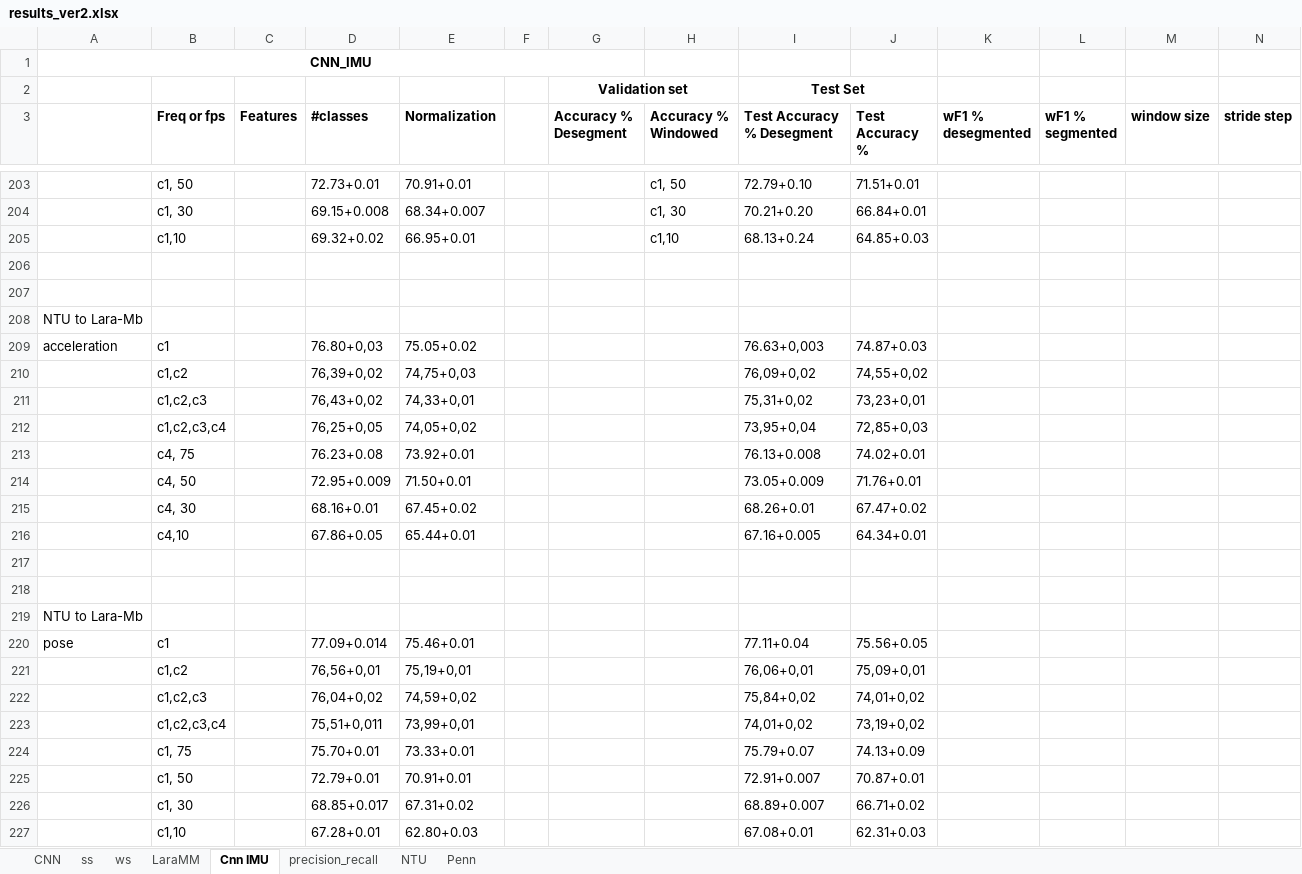
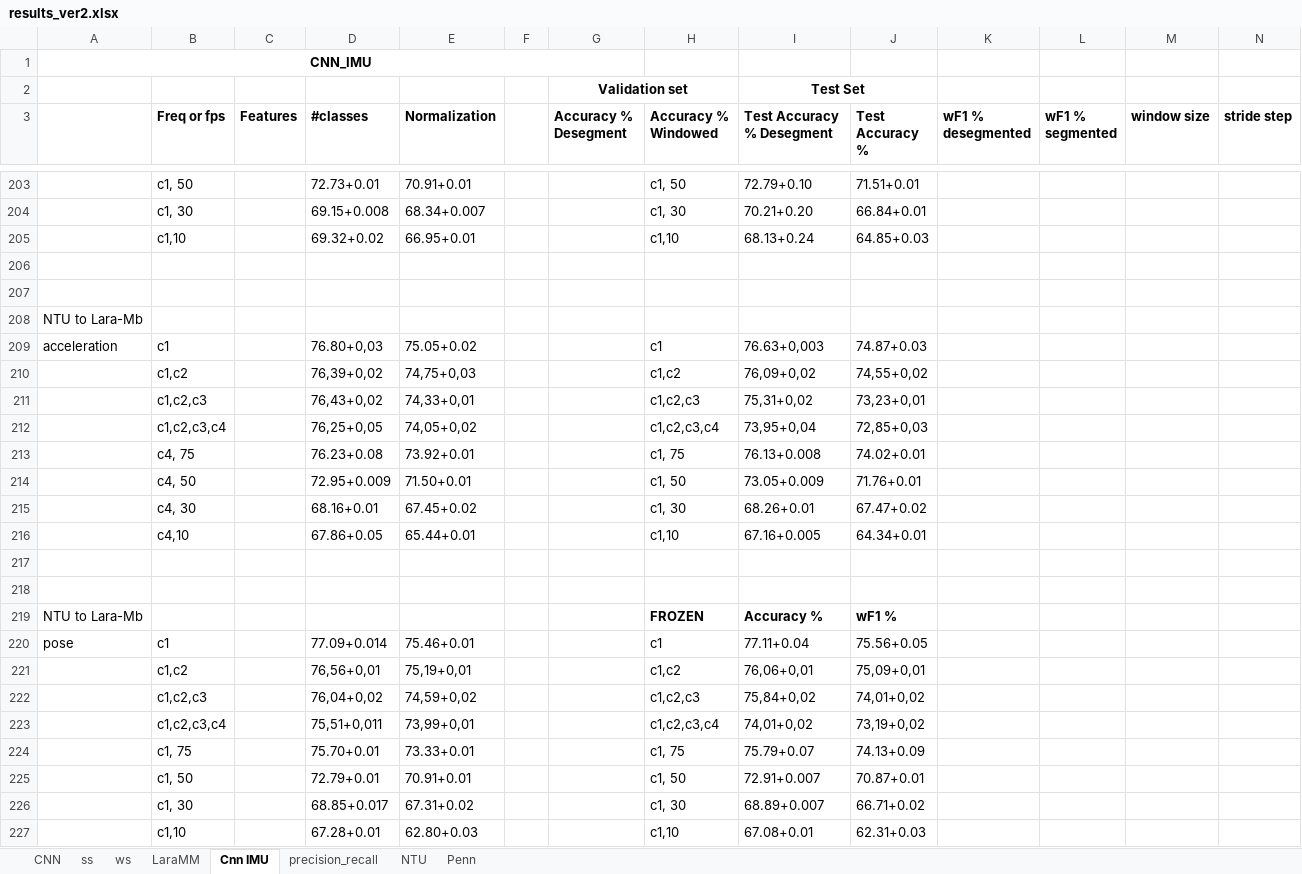
Before and after one commit to shrutarv/Create-Synthetic-IMU-data, an Excel workbook: results_ver2.xlsx, sheet Cnn IMU, drawn as a sheet; only a part is shown, gaps mark what is left out; values as stored, in another font and other column widths than the file's, no borders; removed rows and columns are numbered as before the commit, all else as after; rows hold the shown columns only; the diff names each change by its address in the sheet, - before the commit and + after, or states it on an @@ line.

Commit message:
Update results_ver2.xlsx

```diff
--- a/results_ver2.xlsx (sheet Cnn IMU)
+++ b/results_ver2.xlsx (sheet Cnn IMU)
-H209 (Accuracy % Windowed): (empty)
+H209 (Accuracy % Windowed): c1
-H210 (Accuracy % Windowed): (empty)
+H210 (Accuracy % Windowed): c1,c2
-H211 (Accuracy % Windowed): (empty)
+H211 (Accuracy % Windowed): c1,c2,c3
-H212 (Accuracy % Windowed): (empty)
+H212 (Accuracy % Windowed): c1,c2,c3,c4
-H213 (Accuracy % Windowed): (empty)
+H213 (Accuracy % Windowed): c1, 75
-H214 (Accuracy % Windowed): (empty)
+H214 (Accuracy % Windowed): c1, 50
-H215 (Accuracy % Windowed): (empty)
+H215 (Accuracy % Windowed): c1, 30
-H216 (Accuracy % Windowed): (empty)
+H216 (Accuracy % Windowed): c1,10
-row 219: NTU to Lara-Mb
+row 219: NTU to Lara-Mb |  |  |  |  |  |  | FROZEN | Accuracy % | wF1 %
-H220 (Accuracy % Windowed): (empty)
+H220 (Accuracy % Windowed): c1
-H221 (Accuracy % Windowed): (empty)
+H221 (Accuracy % Windowed): c1,c2
-H222 (Accuracy % Windowed): (empty)
+H222 (Accuracy % Windowed): c1,c2,c3
-H223 (Accuracy % Windowed): (empty)
+H223 (Accuracy % Windowed): c1,c2,c3,c4
-H224 (Accuracy % Windowed): (empty)
+H224 (Accuracy % Windowed): c1, 75
-H225 (Accuracy % Windowed): (empty)
+H225 (Accuracy % Windowed): c1, 50
-H226 (Accuracy % Windowed): (empty)
+H226 (Accuracy % Windowed): c1, 30
-H227 (Accuracy % Windowed): (empty)
+H227 (Accuracy % Windowed): c1,10
```
